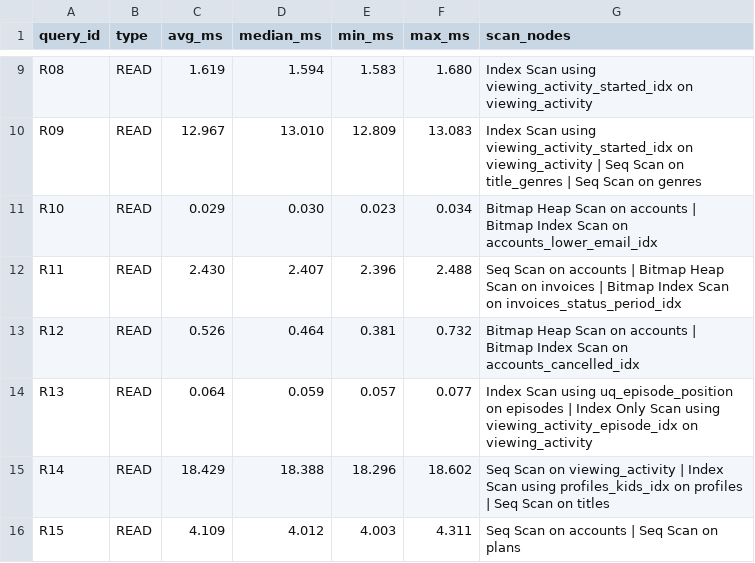
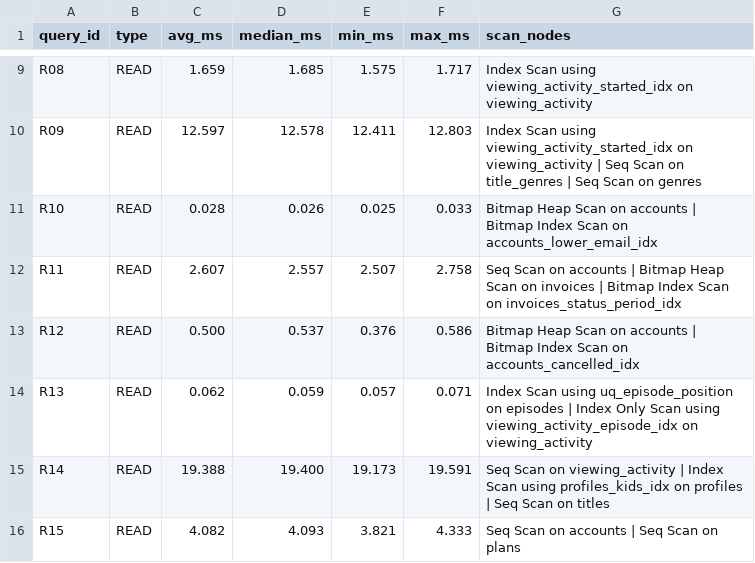
Before and after one commit to HridayRaj02/DE_BuzzBox_2026, a CSV file: benchmarks/results/optimized/summary.csv, drawn as a sheet; only a part is shown, gaps mark what is left out; the diff covers the shown part only; the diff names each change by its address in the sheet, - before the commit and + after, or states it on an @@ line.

```diff
--- a/benchmarks/results/optimized/summary.csv
+++ b/benchmarks/results/optimized/summary.csv
-C9 (avg_ms): 1.619
+C9 (avg_ms): 1.659
-D9 (median_ms): 1.594
+D9 (median_ms): 1.685
-E9 (min_ms): 1.583
+E9 (min_ms): 1.575
-F9 (max_ms): 1.680
+F9 (max_ms): 1.717
-C10 (avg_ms): 12.967
+C10 (avg_ms): 12.597
-D10 (median_ms): 13.010
+D10 (median_ms): 12.578
-E10 (min_ms): 12.809
+E10 (min_ms): 12.411
-F10 (max_ms): 13.083
+F10 (max_ms): 12.803
-C11 (avg_ms): 0.029
+C11 (avg_ms): 0.028
-D11 (median_ms): 0.030
+D11 (median_ms): 0.026
-E11 (min_ms): 0.023
+E11 (min_ms): 0.025
-F11 (max_ms): 0.034
+F11 (max_ms): 0.033
-C12 (avg_ms): 2.430
+C12 (avg_ms): 2.607
-D12 (median_ms): 2.407
+D12 (median_ms): 2.557
-E12 (min_ms): 2.396
+E12 (min_ms): 2.507
-F12 (max_ms): 2.488
+F12 (max_ms): 2.758
-C13 (avg_ms): 0.526
+C13 (avg_ms): 0.500
-D13 (median_ms): 0.464
+D13 (median_ms): 0.537
-E13 (min_ms): 0.381
+E13 (min_ms): 0.376
-F13 (max_ms): 0.732
+F13 (max_ms): 0.586
-C14 (avg_ms): 0.064
+C14 (avg_ms): 0.062
-F14 (max_ms): 0.077
+F14 (max_ms): 0.071
-C15 (avg_ms): 18.429
+C15 (avg_ms): 19.388
-D15 (median_ms): 18.388
+D15 (median_ms): 19.400
-E15 (min_ms): 18.296
+E15 (min_ms): 19.173
-F15 (max_ms): 18.602
+F15 (max_ms): 19.591
-C16 (avg_ms): 4.109
+C16 (avg_ms): 4.082
-D16 (median_ms): 4.012
+D16 (median_ms): 4.093
-E16 (min_ms): 4.003
+E16 (min_ms): 3.821
-F16 (max_ms): 4.311
+F16 (max_ms): 4.333
```
Also changed, not shown: 88 edited cells elsewhere in this file, 30 other files.
